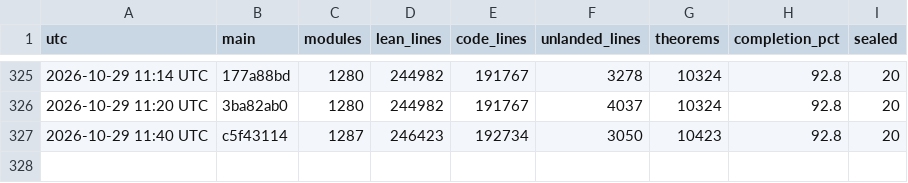
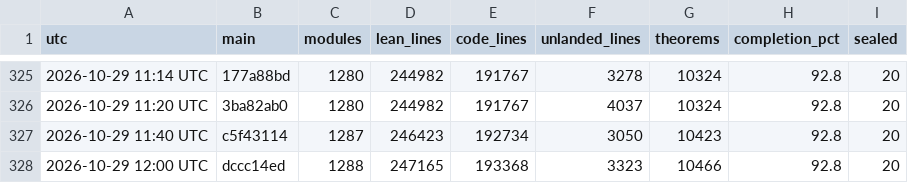
Before and after one commit to scottnarmstrong/KAM-dev, a CSV file: docs/campaign/history.csv, drawn as a sheet; only a part is shown, gaps mark what is left out; the diff names each change by its address in the sheet, - before the commit and + after, or states it on an @@ line.

```diff
--- a/docs/campaign/history.csv
+++ b/docs/campaign/history.csv
+row 328: 2026-10-29 12:00 UTC | dccc14ed | 1288 | 247165 | 193368 | 3323 | 10466 | 92.8 | 20
```
Also changed, not shown: 1 other file.
